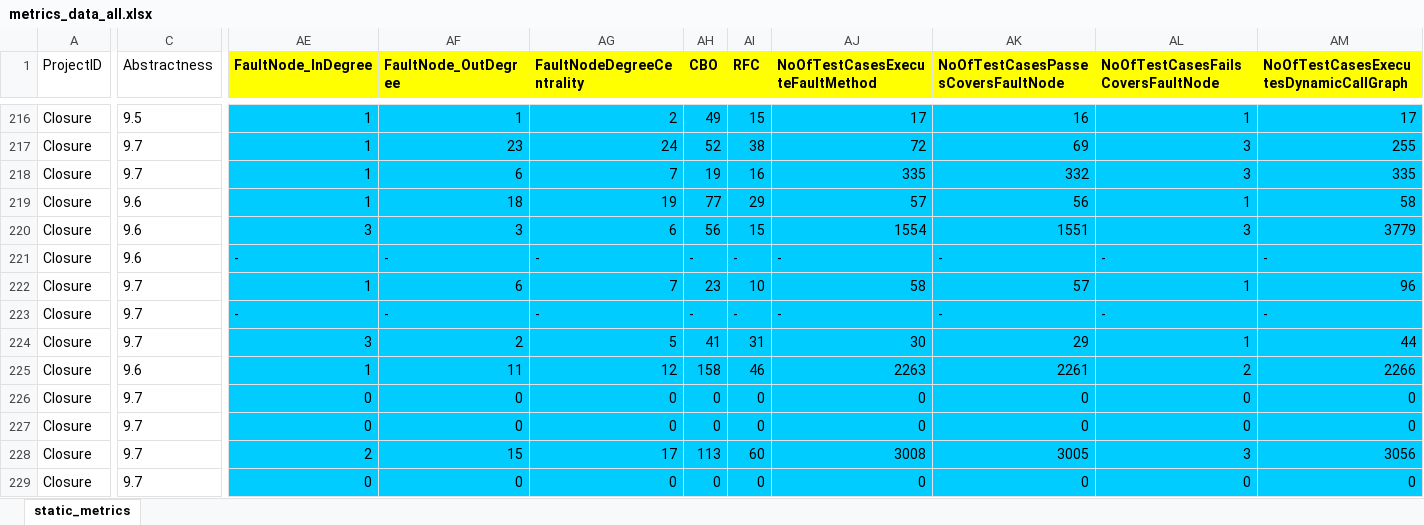
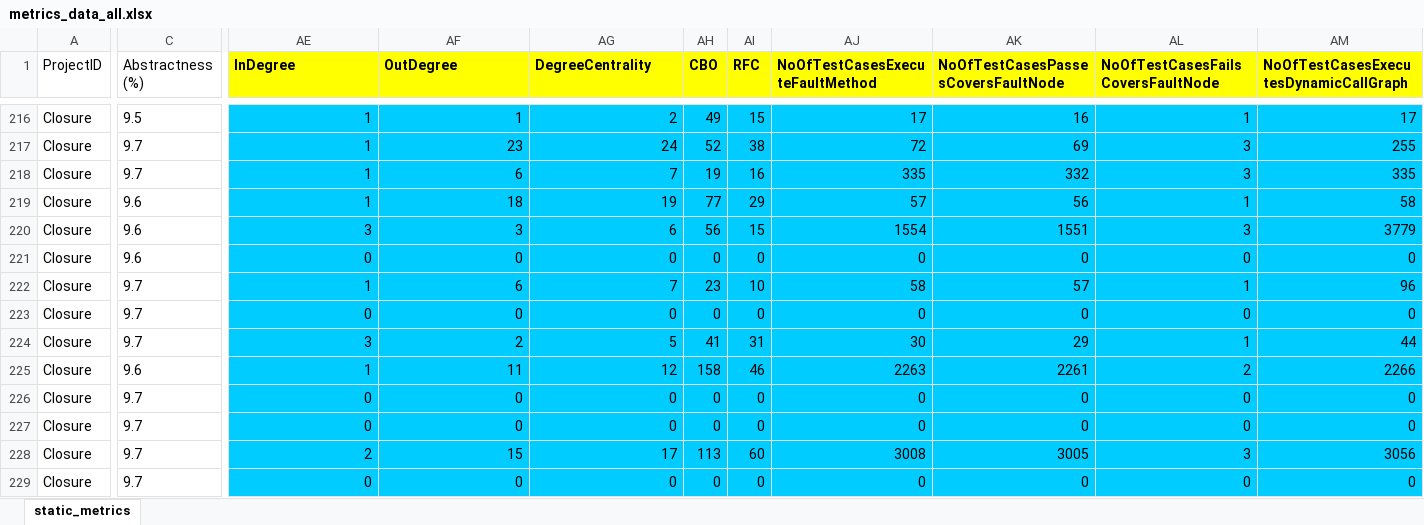
Before and after one commit to MushfiqRazib/swdm_bug_pred_ml, an Excel workbook: final_dataset/metrics_data_all.xlsx, sheet static_metrics, drawn as a sheet; only a part is shown, gaps mark what is left out; values as stored, in another font and other column widths than the file's, no borders; the diff covers the shown part only; the diff names each change by its address in the sheet, - before the commit and + after, or states it on an @@ line.

```diff
--- a/final_dataset/metrics_data_all.xlsx (sheet static_metrics)
+++ b/final_dataset/metrics_data_all.xlsx (sheet static_metrics)
-C1: Abstractness
+C1: Abstractness (%)
-AE1: FaultNode_InDegree
+AE1: InDegree
-AF1: FaultNode_OutDegree
+AF1: OutDegree
-AG1: FaultNodeDegreeCentrality
+AG1: DegreeCentrality
-AE221 (InDegree): -
+AE221 (InDegree): 0
-AF221 (OutDegree): -
+AF221 (OutDegree): 0
-AG221 (DegreeCentrality): -
+AG221 (DegreeCentrality): 0
-AH221 (CBO): -
+AH221 (CBO): 0
-AI221 (RFC): -
+AI221 (RFC): 0
-AJ221 (NoOfTestCasesExecuteFaultMethod): -
+AJ221 (NoOfTestCasesExecuteFaultMethod): 0
-AK221: -
+AK221: 0
-AL221: -
+AL221: 0
-AM221: -
+AM221: 0
-AE223 (InDegree): -
+AE223 (InDegree): 0
-AF223 (OutDegree): -
+AF223 (OutDegree): 0
-AG223 (DegreeCentrality): -
+AG223 (DegreeCentrality): 0
-AH223 (CBO): -
+AH223 (CBO): 0
-AI223 (RFC): -
+AI223 (RFC): 0
-AJ223 (NoOfTestCasesExecuteFaultMethod): -
+AJ223 (NoOfTestCasesExecuteFaultMethod): 0
-AK223: -
+AK223: 0
-AL223: -
+AL223: 0
-AM223: -
+AM223: 0
```
Also changed, not shown: 1 edited cell elsewhere in this sheet, 1 other file.
